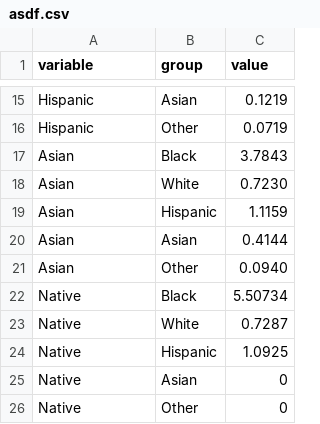
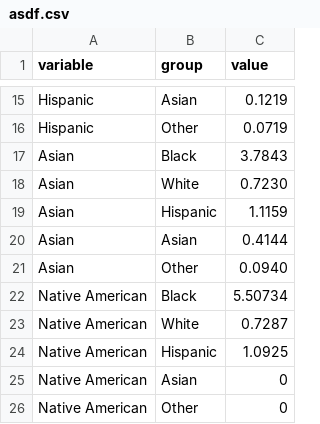
Before and after one commit to LYuan22/teststuff, a CSV file: data/asdf.csv, drawn as a sheet; only a part is shown, gaps mark what is left out.

Commit message:
putting American back to Native

```diff
--- a/data/asdf.csv
+++ b/data/asdf.csv
@@ -21,6 +21,6 @@ Asian,Asian,0.4144
 Asian,Other,0.0940
-Native,Black,5.50734
-Native,White,0.7287
-Native,Hispanic,1.0925
-Native,Asian,0
-Native,Other,0
+Native American,Black,5.50734
+Native American,White,0.7287
+Native American,Hispanic,1.0925
+Native American,Asian,0
+Native American,Other,0
```
